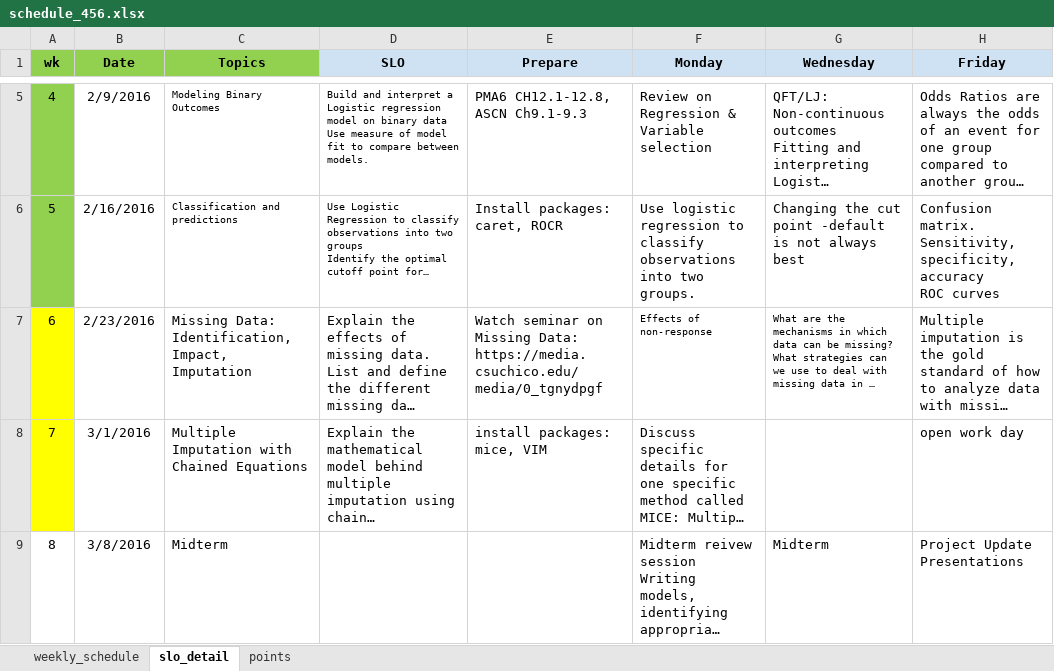
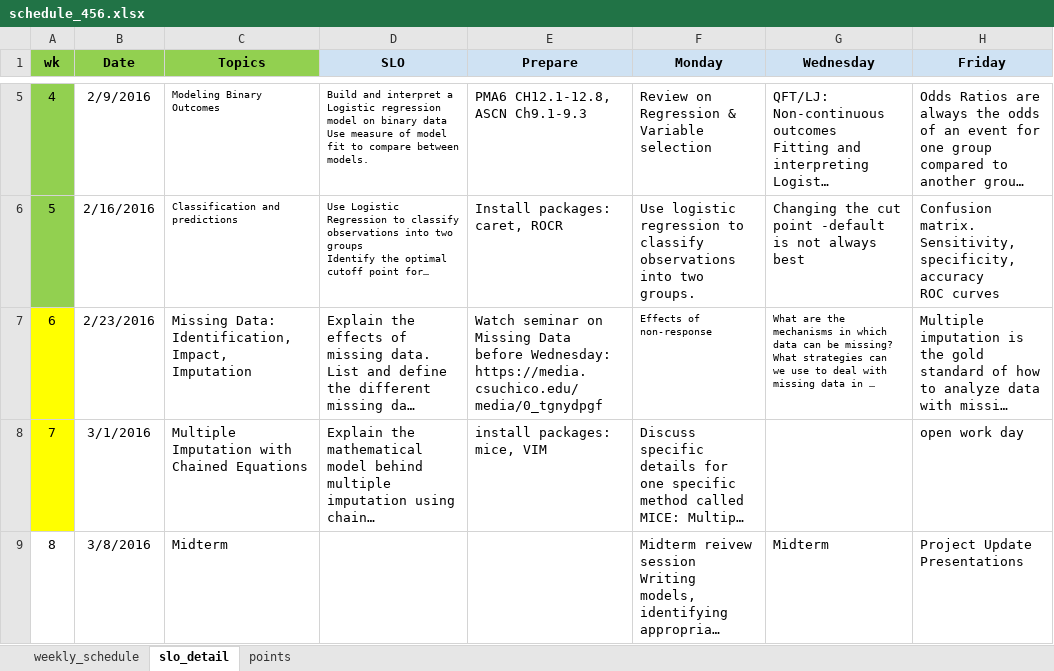
Before and after one commit to norcalbiostat/MATH456, an Excel workbook: schedule_456.xlsx, sheet slo_detail, drawn as a sheet; only a part is shown, gaps mark what is left out; long unchanged cells end in …; values as stored, in another font and other column widths than the file's, no borders; the diff names each change by its address in the sheet, - before the commit and + after, or states it on an @@ line.

```diff
--- a/schedule_456.xlsx (sheet slo_detail)
+++ b/schedule_456.xlsx (sheet slo_detail)
-E7 (Prepare): …on Missing Data: https://media.csuchico.edu/media/0_tgnydpgf
+E7 (Prepare): …on Missing Data before Wednesday: https://media.csuchico.edu/media/0_tgnydpgf
```
Also changed, not shown: sheet weekly_schedule, 4 other files.
